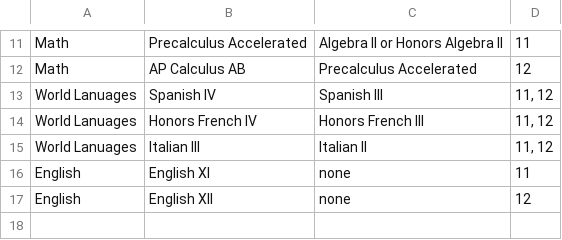
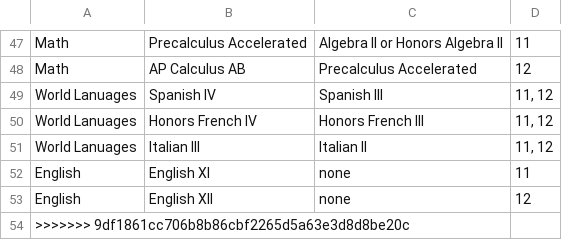
Before and after one commit to tolympia/catalogators, a CSV file: MiniDataSet.csv, drawn as a sheet; only a part is shown, gaps mark what is left out; the diff covers the shown part only; the diff names each change by its address in the sheet, - before the commit and + after, or states it on an @@ line.

```diff
--- a/MiniDataSet.csv
+++ b/MiniDataSet.csv
+row 54: >>>>>>> 9df1861cc706b8b86cbf2265d5a63e3d8d8be20c
```
Also changed, not shown: 36 added rows elsewhere in this file.
